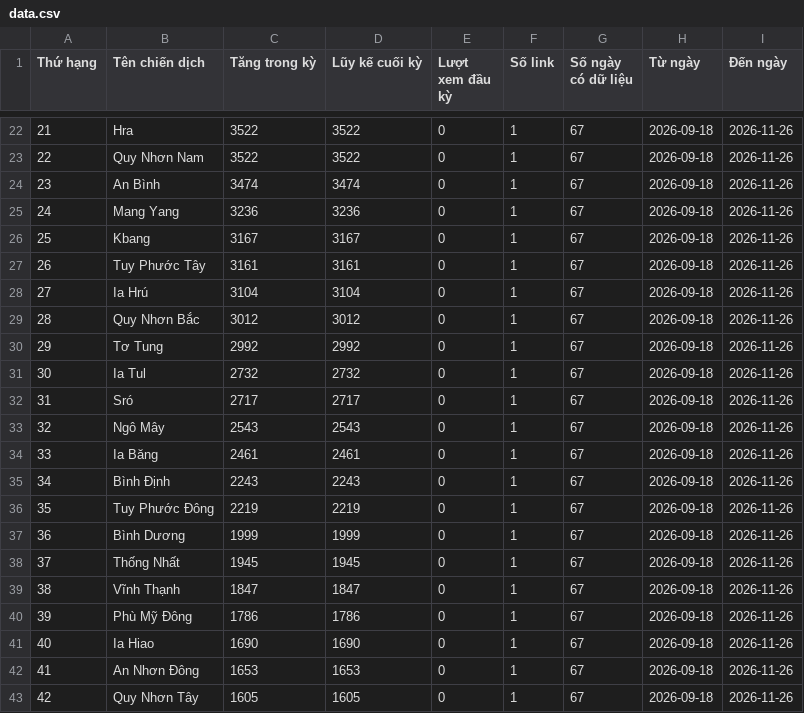
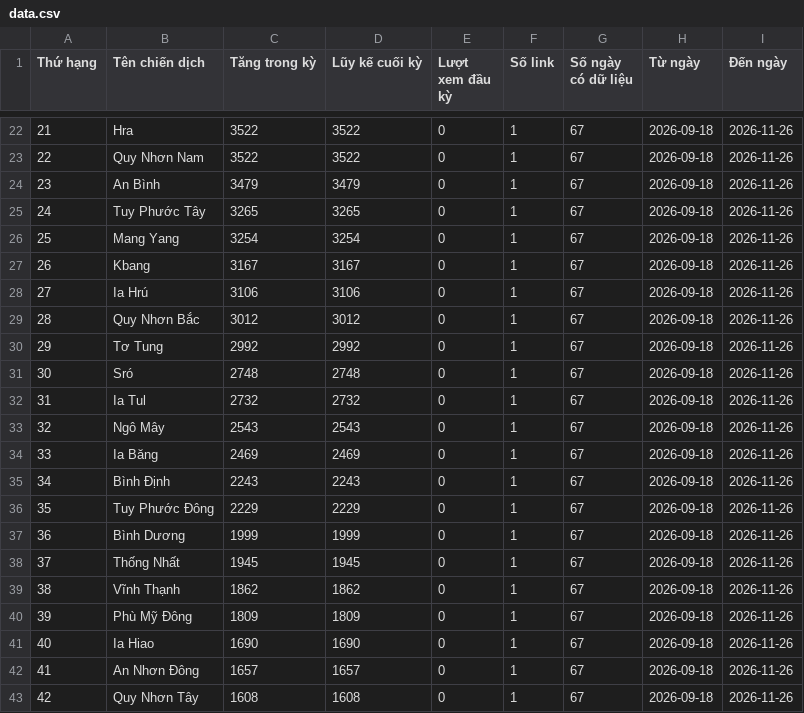
Before and after one commit to phuonglinh-ai/truyenthonggialai, a CSV file: data.csv, drawn as a sheet; only a part is shown, gaps mark what is left out; the diff covers the shown part only.

```diff
--- a/data.csv
+++ b/data.csv
@@ -23,21 +23,21 @@
 22,Quy Nhơn Nam,3522,3522,0,1,67,2026-09-18,2026-11-26
-23,An Bình,3474,3474,0,1,67,2026-09-18,2026-11-26
-24,Mang Yang,3236,3236,0,1,67,2026-09-18,2026-11-26
-25,Kbang,3167,3167,0,1,67,2026-09-18,2026-11-26
-26,Tuy Phước Tây,3161,3161,0,1,67,2026-09-18,2026-11-26
-27,Ia Hrú,3104,3104,0,1,67,2026-09-18,2026-11-26
+23,An Bình,3479,3479,0,1,67,2026-09-18,2026-11-26
+24,Tuy Phước Tây,3265,3265,0,1,67,2026-09-18,2026-11-26
+25,Mang Yang,3254,3254,0,1,67,2026-09-18,2026-11-26
+26,Kbang,3167,3167,0,1,67,2026-09-18,2026-11-26
+27,Ia Hrú,3106,3106,0,1,67,2026-09-18,2026-11-26
 28,Quy Nhơn Bắc,3012,3012,0,1,67,2026-09-18,2026-11-26
 29,Tơ Tung,2992,2992,0,1,67,2026-09-18,2026-11-26
-30,Ia Tul,2732,2732,0,1,67,2026-09-18,2026-11-26
-31,Sró,2717,2717,0,1,67,2026-09-18,2026-11-26
+30,Sró,2748,2748,0,1,67,2026-09-18,2026-11-26
+31,Ia Tul,2732,2732,0,1,67,2026-09-18,2026-11-26
 32,Ngô Mây,2543,2543,0,1,67,2026-09-18,2026-11-26
-33,Ia Băng,2461,2461,0,1,67,2026-09-18,2026-11-26
+33,Ia Băng,2469,2469,0,1,67,2026-09-18,2026-11-26
 34,Bình Định,2243,2243,0,1,67,2026-09-18,2026-11-26
-35,Tuy Phước Đông,2219,2219,0,1,67,2026-09-18,2026-11-26
+35,Tuy Phước Đông,2229,2229,0,1,67,2026-09-18,2026-11-26
 36,Bình Dương,1999,1999,0,1,67,2026-09-18,2026-11-26
 37,Thống Nhất,1945,1945,0,1,67,2026-09-18,2026-11-26
-38,Vĩnh Thạnh,1847,1847,0,1,67,2026-09-18,2026-11-26
-39,Phù Mỹ Đông,1786,1786,0,1,67,2026-09-18,2026-11-26
+38,Vĩnh Thạnh,1862,1862,0,1,67,2026-09-18,2026-11-26
+39,Phù Mỹ Đông,1809,1809,0,1,67,2026-09-18,2026-11-26
 40,Ia Hiao,1690,1690,0,1,67,2026-09-18,2026-11-26
-41,An Nhơn Đông,1653,1653,0,1,67,2026-09-18,2026-11-26
-42,Quy Nhơn Tây,1605,1605,0,1,67,2026-09-18,2026-11-26
+41,An Nhơn Đông,1657,1657,0,1,67,2026-09-18,2026-11-26
+42,Quy Nhơn Tây,1608,1608,0,1,67,2026-09-18,2026-11-26
```
Also changed, not shown: 113 edited cells elsewhere in this file.
